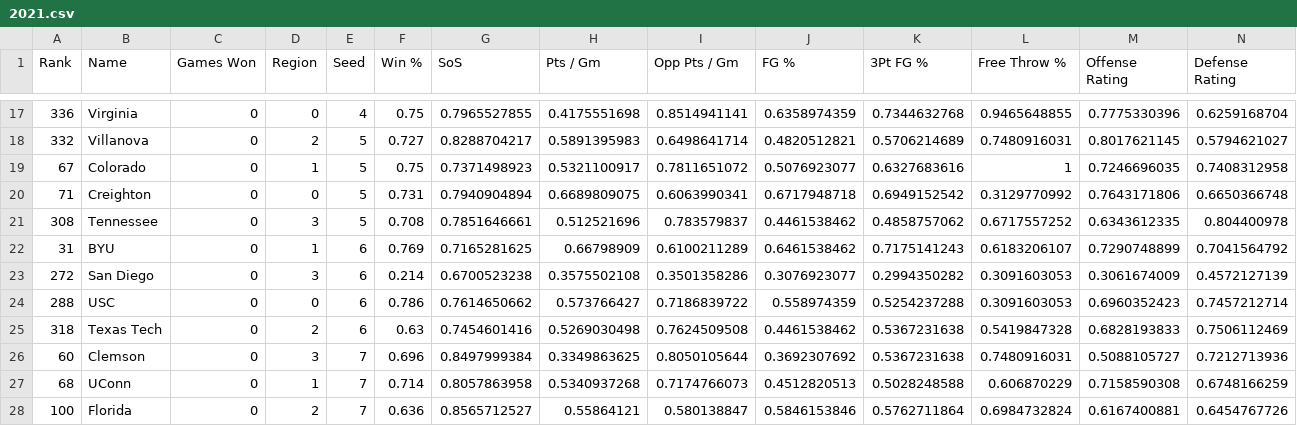
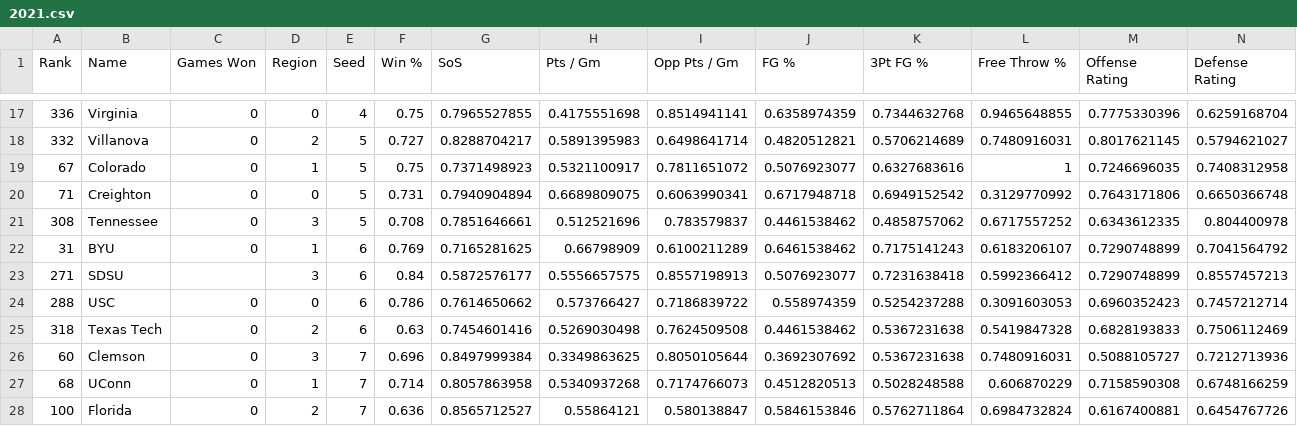
Before and after one commit to rifelpet/weighted-bracket-picker, a CSV file: data/cbbm/2021.csv, drawn as a sheet; only a part is shown, gaps mark what is left out; removed rows and columns are numbered as before the commit, all else as after; rows hold the shown columns only; the diff names each change by its address in the sheet, - before the commit and + after, or states it on an @@ line.

Commit message:
fix stats for SDSU

```diff
--- a/data/cbbm/2021.csv
+++ b/data/cbbm/2021.csv
-row 23: 272 | San Diego | 0 | 3 | 6 | 0.214 | 0.6700523238 | 0.3575502108 | 0.3501358286 | 0.3076923077 | 0.2994350282 | 0.3091603053 | 0.3061674009 | 0.4572127139
+row 23: 271 | SDSU |  | 3 | 6 | 0.84 | 0.5872576177 | 0.5556657575 | 0.8557198913 | 0.5076923077 | 0.7231638418 | 0.5992366412 | 0.7290748899 | 0.8557457213
```
